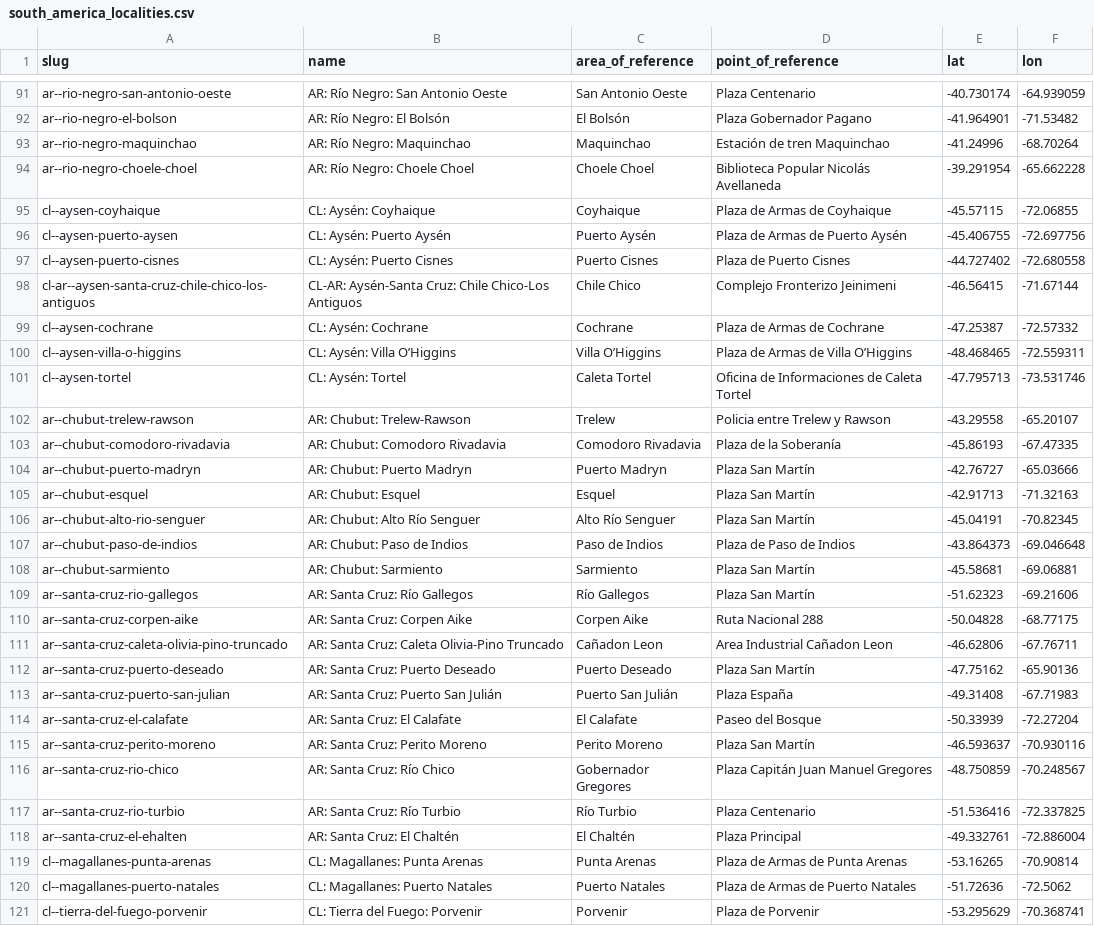
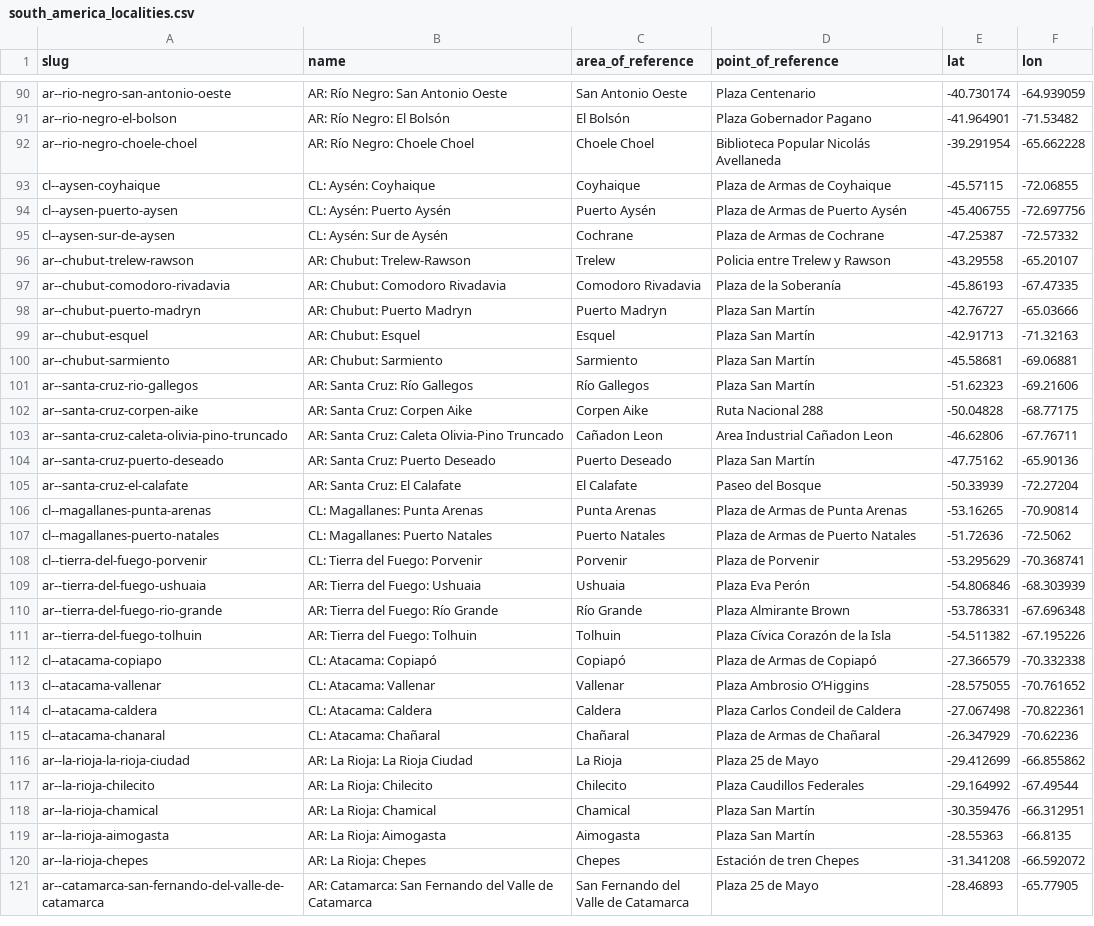
Before and after one commit to Jaza/world-locality-transit-graph, a CSV file: csv/south_america_localities.csv, drawn as a sheet; only a part is shown, gaps mark what is left out; the shorter side is filled out with more unchanged rows; the diff covers the shown part only.

```diff
--- a/csv/south_america_localities.csv
+++ b/csv/south_america_localities.csv
@@ -92,3 +91,2 @@ ar--rio-negro-san-antonio-oeste,AR: Río Negro: San Antonio Oeste,San Antonio Oe
 ar--rio-negro-el-bolson,AR: Río Negro: El Bolsón,El Bolsón,Plaza Gobernador Pagano,-41.964901,-71.53482
-ar--rio-negro-maquinchao,AR: Río Negro: Maquinchao,Maquinchao,Estación de tren Maquinchao,-41.24996,-68.70264
 ar--rio-negro-choele-choel,AR: Río Negro: Choele Choel,Choele Choel,Biblioteca Popular Nicolás Avellaneda,-39.291954,-65.662228
@@ -96,7 +94,3 @@ cl--aysen-coyhaique,CL: Aysén: Coyhaique,Coyhaique,Plaza de Armas de Coyhaique,
 cl--aysen-puerto-aysen,CL: Aysén: Puerto Aysén,Puerto Aysén,Plaza de Armas de Puerto Aysén,-45.406755,-72.697756
-cl--aysen-puerto-cisnes,CL: Aysén: Puerto Cisnes,Puerto Cisnes,Plaza de Puerto Cisnes,-44.727402,-72.680558
-cl-ar--aysen-santa-cruz-chile-chico-los-antiguos,CL-AR: Aysén-Santa Cruz: Chile Chico-Los Antiguos,Chile Chico,Complejo Fronterizo Jeinimeni,-46.56415,-71.67144
-cl--aysen-cochrane,CL: Aysén: Cochrane,Cochrane,Plaza de Armas de Cochrane,-47.25387,-72.57332
-cl--aysen-villa-o-higgins,CL: Aysén: Villa O’Higgins,Villa O’Higgins,Plaza de Armas de Villa O’Higgins,-48.468465,-72.559311
-cl--aysen-tortel,CL: Aysén: Tortel,Caleta Tortel,Oficina de Informaciones de Caleta Tortel,-47.795713,-73.531746
+cl--aysen-sur-de-aysen,CL: Aysén: Sur de Aysén,Cochrane,Plaza de Armas de Cochrane,-47.25387,-72.57332
 ar--chubut-trelew-rawson,AR: Chubut: Trelew-Rawson,Trelew,Policia entre Trelew y Rawson,-43.29558,-65.20107
@@ -105,4 +99,2 @@ ar--chubut-puerto-madryn,AR: Chubut: Puerto Madryn,Puerto Madryn,Plaza San Mart
 ar--chubut-esquel,AR: Chubut: Esquel,Esquel,Plaza San Martín,-42.91713,-71.32163
-ar--chubut-alto-rio-senguer,AR: Chubut: Alto Río Senguer,Alto Río Senguer,Plaza San Martín,-45.04191,-70.82345
-ar--chubut-paso-de-indios,AR: Chubut: Paso de Indios,Paso de Indios,Plaza de Paso de Indios,-43.864373,-69.046648
 ar--chubut-sarmiento,AR: Chubut: Sarmiento,Sarmiento,Plaza San Martín,-45.58681,-69.06881
@@ -112,8 +104,3 @@ ar--santa-cruz-caleta-olivia-pino-truncado,AR: Santa Cruz: Caleta Olivia-Pino Tr
 ar--santa-cruz-puerto-deseado,AR: Santa Cruz: Puerto Deseado,Puerto Deseado,Plaza San Martín,-47.75162,-65.90136
-ar--santa-cruz-puerto-san-julian,AR: Santa Cruz: Puerto San Julián,Puerto San Julián,Plaza España,-49.31408,-67.71983
 ar--santa-cruz-el-calafate,AR: Santa Cruz: El Calafate,El Calafate,Paseo del Bosque,-50.33939,-72.27204
-ar--santa-cruz-perito-moreno,AR: Santa Cruz: Perito Moreno,Perito Moreno,Plaza San Martín,-46.593637,-70.930116
-ar--santa-cruz-rio-chico,AR: Santa Cruz: Río Chico,Gobernador Gregores,Plaza Capitán Juan Manuel Gregores,-48.750859,-70.248567
-ar--santa-cruz-rio-turbio,AR: Santa Cruz: Río Turbio,Río Turbio,Plaza Centenario,-51.536416,-72.337825
-ar--santa-cruz-el-ehalten,AR: Santa Cruz: El Chaltén,El Chaltén,Plaza Principal,-49.332761,-72.886004
 cl--magallanes-punta-arenas,CL: Magallanes: Punta Arenas,Punta Arenas,Plaza de Armas de Punta Arenas,-53.16265,-70.90814
```
Also changed, not shown: 1 added row and 2 removed rows elsewhere in this file, csv/south_america_localities_transit_times.csv.
